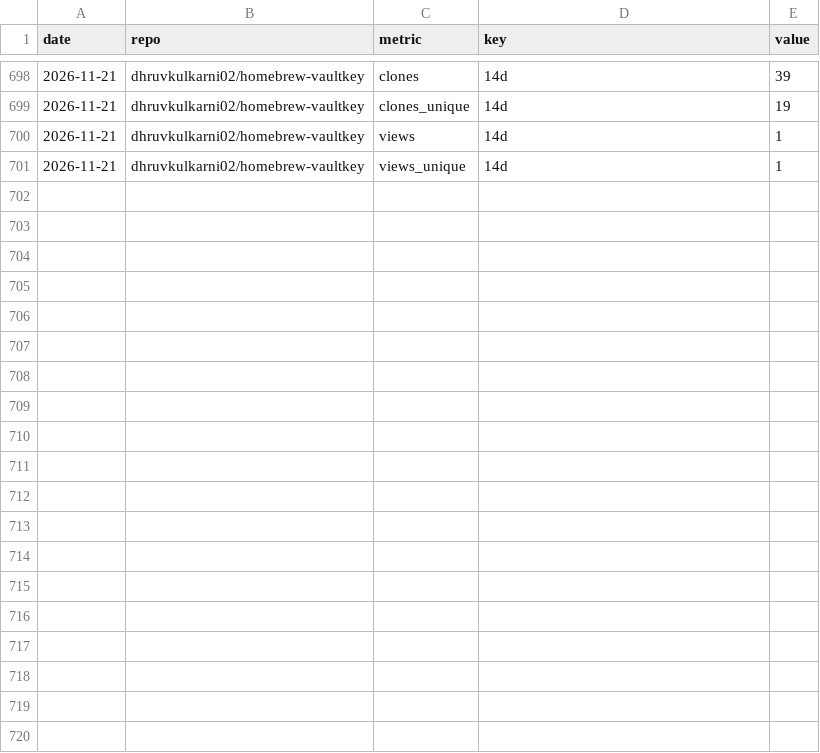
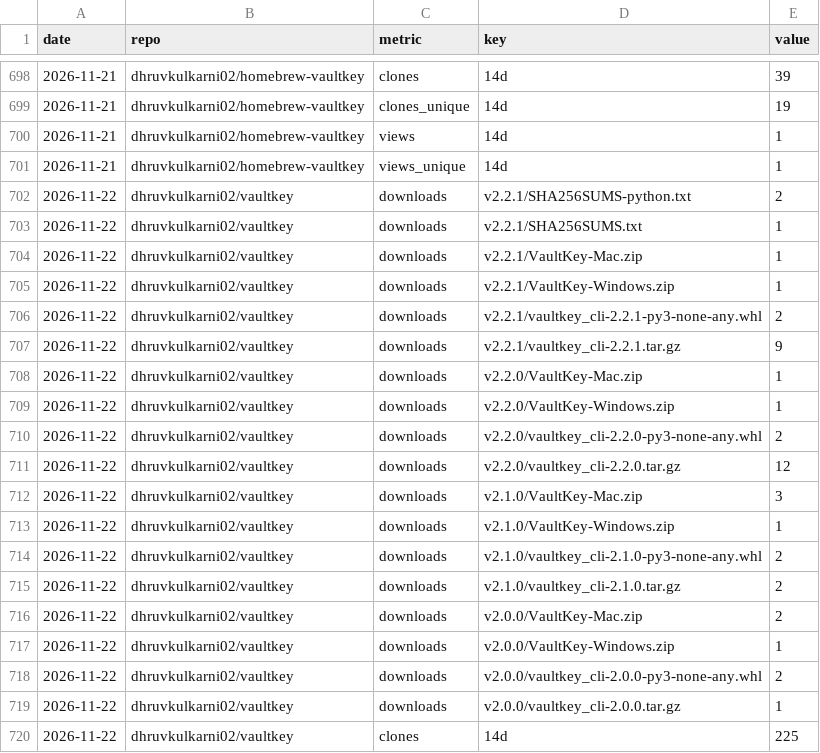
Before and after one commit to dhruvkulkarni02/vaultkey, a CSV file: stats/downloads.csv, drawn as a sheet; only a part is shown, gaps mark what is left out; the diff covers the shown part only.

```diff
--- a/stats/downloads.csv
+++ b/stats/downloads.csv
@@ -701 +701,20 @@ date,repo,metric,key,value
 2026-11-21,dhruvkulkarni02/homebrew-vaultkey,views_unique,14d,1
+2026-11-22,dhruvkulkarni02/vaultkey,downloads,v2.2.1/SHA256SUMS-python.txt,2
+2026-11-22,dhruvkulkarni02/vaultkey,downloads,v2.2.1/SHA256SUMS.txt,1
+2026-11-22,dhruvkulkarni02/vaultkey,downloads,v2.2.1/VaultKey-Mac.zip,1
+2026-11-22,dhruvkulkarni02/vaultkey,downloads,v2.2.1/VaultKey-Windows.zip,1
+2026-11-22,dhruvkulkarni02/vaultkey,downloads,v2.2.1/vaultkey_cli-2.2.1-py3-none-any.whl,2
+2026-11-22,dhruvkulkarni02/vaultkey,downloads,v2.2.1/vaultkey_cli-2.2.1.tar.gz,9
+2026-11-22,dhruvkulkarni02/vaultkey,downloads,v2.2.0/VaultKey-Mac.zip,1
+2026-11-22,dhruvkulkarni02/vaultkey,downloads,v2.2.0/VaultKey-Windows.zip,1
+2026-11-22,dhruvkulkarni02/vaultkey,downloads,v2.2.0/vaultkey_cli-2.2.0-py3-none-any.whl,2
+2026-11-22,dhruvkulkarni02/vaultkey,downloads,v2.2.0/vaultkey_cli-2.2.0.tar.gz,12
+2026-11-22,dhruvkulkarni02/vaultkey,downloads,v2.1.0/VaultKey-Mac.zip,3
+2026-11-22,dhruvkulkarni02/vaultkey,downloads,v2.1.0/VaultKey-Windows.zip,1
+2026-11-22,dhruvkulkarni02/vaultkey,downloads,v2.1.0/vaultkey_cli-2.1.0-py3-none-any.whl,2
+2026-11-22,dhruvkulkarni02/vaultkey,downloads,v2.1.0/vaultkey_cli-2.1.0.tar.gz,2
+2026-11-22,dhruvkulkarni02/vaultkey,downloads,v2.0.0/VaultKey-Mac.zip,2
+2026-11-22,dhruvkulkarni02/vaultkey,downloads,v2.0.0/VaultKey-Windows.zip,1
+2026-11-22,dhruvkulkarni02/vaultkey,downloads,v2.0.0/vaultkey_cli-2.0.0-py3-none-any.whl,2
+2026-11-22,dhruvkulkarni02/vaultkey,downloads,v2.0.0/vaultkey_cli-2.0.0.tar.gz,1
+2026-11-22,dhruvkulkarni02/vaultkey,clones,14d,225
```
Also changed, not shown: 16 added rows elsewhere in this file.
